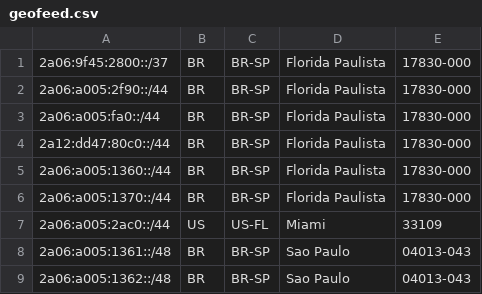
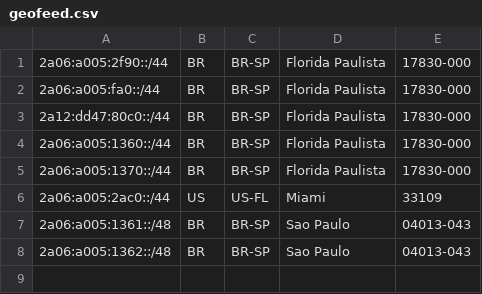
Before and after one commit to MrMoreira/geofeed, a CSV file: geofeed.csv, drawn as a sheet.

Commit message:
Update geofeed.csv

```diff
--- a/geofeed.csv
+++ b/geofeed.csv
@@ -1,2 +1 @@
-2a06:9f45:2800::/37,BR,BR-SP,Florida Paulista,17830-000
 2a06:a005:2f90::/44,BR,BR-SP,Florida Paulista,17830-000
```
